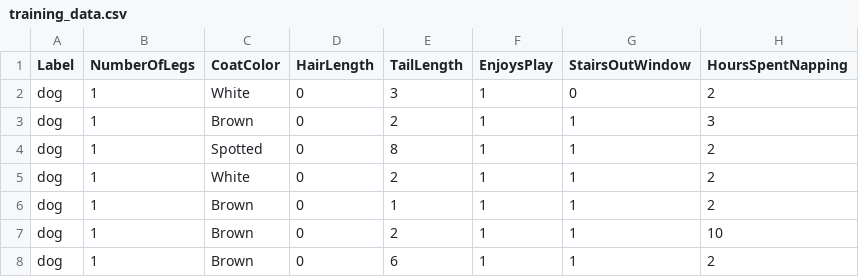
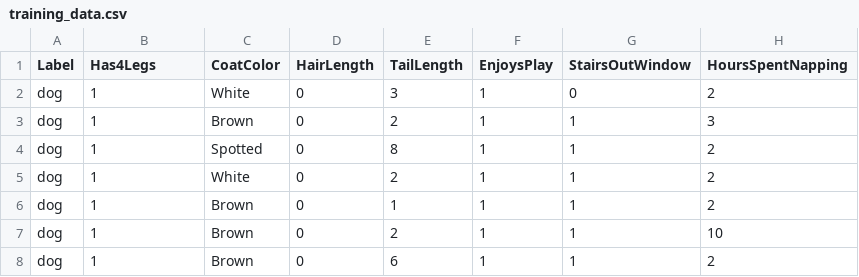
Before and after one commit to h2oai/h2o-world-2014-training, a CSV file: tutorials/streaming/storm/training_data.csv, drawn as a sheet; only a part is shown; the diff names each change by its address in the sheet, - before the commit and + after, or states it on an @@ line.

Commit message:
fix header in data

```diff
--- a/tutorials/streaming/storm/training_data.csv
+++ b/tutorials/streaming/storm/training_data.csv
-B1: NumberOfLegs
+B1: Has4Legs
```
Also changed, not shown: 2 other files.
